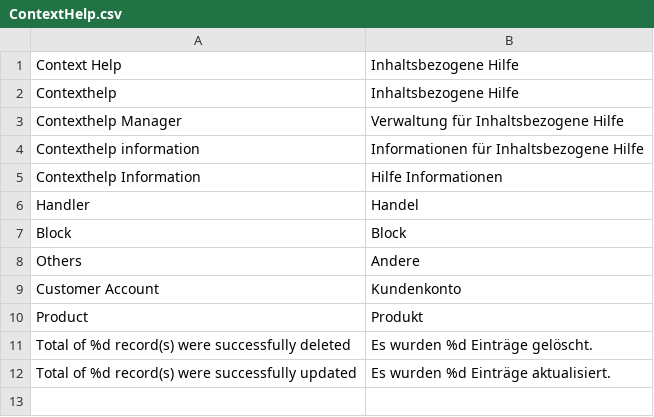
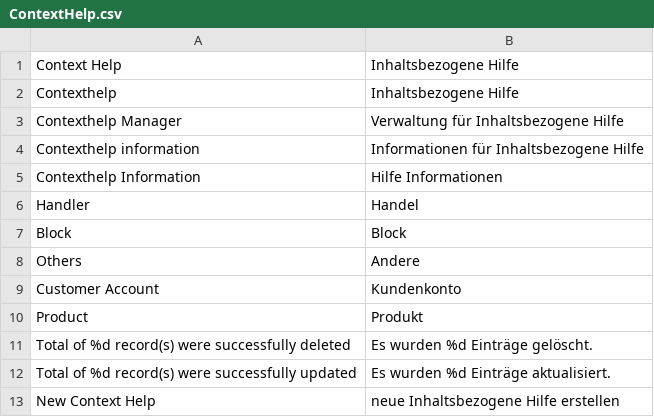
Before and after one commit to b3-it/magento-lts, a CSV file: app/locale/de_DE/Egovs/ContextHelp.csv, drawn as a sheet.

Commit message:
*Alle :: ContextHelp : Anpassung der Darstellung des Popups +Alle :: JS-Funktion : Methode hinzugefügt, um auf den Resize eines HTML-Elements zu reagieren *Alle :: NiceScroll : Render-Funktion angepasst und in eine separate Funktion ausgelagert (kann so weiter verwendet werden) +Alle :: NiceScroll : Hilfsfunktionen für iFrames und Inline-Content hinzugefügt *Alle :: ContextHelp : Naming der Translation-Daten angepasst

```diff
--- a/app/locale/de_DE/Egovs/ContextHelp.csv
+++ b/app/locale/de_DE/Egovs/ContextHelp.csv
@@ -12 +12,2 @@
 "Total of %d record(s) were successfully updated","Es wurden %d Einträge aktualisiert."
+"New Context Help","neue Inhaltsbezogene Hilfe erstellen"
```
Also changed, not shown: 13 other files.
